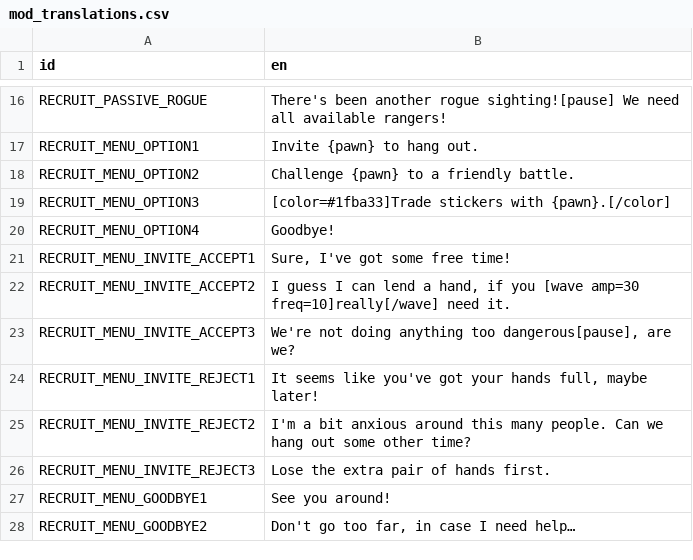
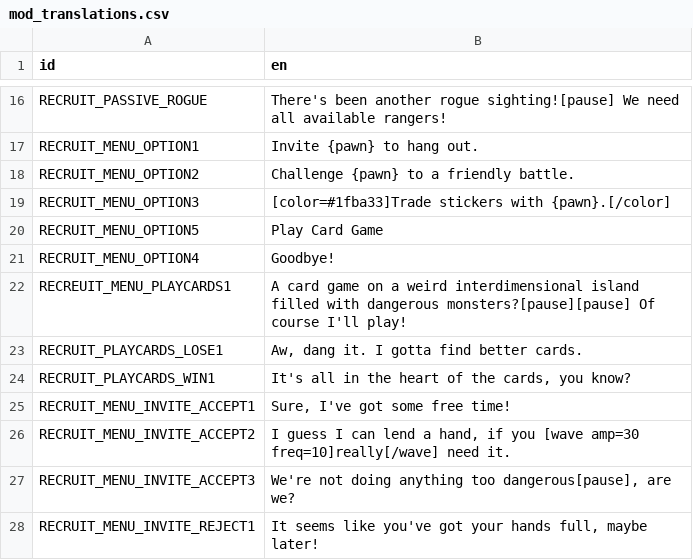
Before and after one commit to ninaforce13/LivingWorld, a CSV file: translations/mod_translations.csv, drawn as a sheet; only a part is shown, gaps mark what is left out; the shorter side is filled out with more unchanged rows.

Commit message:
In-game use of MiniGame
-Visual tweaks to game interface
-Mechanic changes

```diff
--- a/translations/mod_translations.csv
+++ b/translations/mod_translations.csv
@@ -19,3 +19,7 @@ RECRUIT_MENU_OPTION2,Challenge {pawn} to a friendly battle.
 RECRUIT_MENU_OPTION3,[color=#1fba33]Trade stickers with {pawn}.[/color]
+RECRUIT_MENU_OPTION5,Play Card Game
 RECRUIT_MENU_OPTION4,Goodbye!
+RECREUIT_MENU_PLAYCARDS1,A card game on a weird interdimensional island filled with dangerous monsters?[pause][pause] Of course I'll play!
+RECRUIT_PLAYCARDS_LOSE1,"Aw, dang it. I gotta find better cards."
+RECRUIT_PLAYCARDS_WIN1,"It's all in the heart of the cards, you know?"
 RECRUIT_MENU_INVITE_ACCEPT1,"Sure, I've got some free time!"
```
Also changed, not shown: 15 other files.
